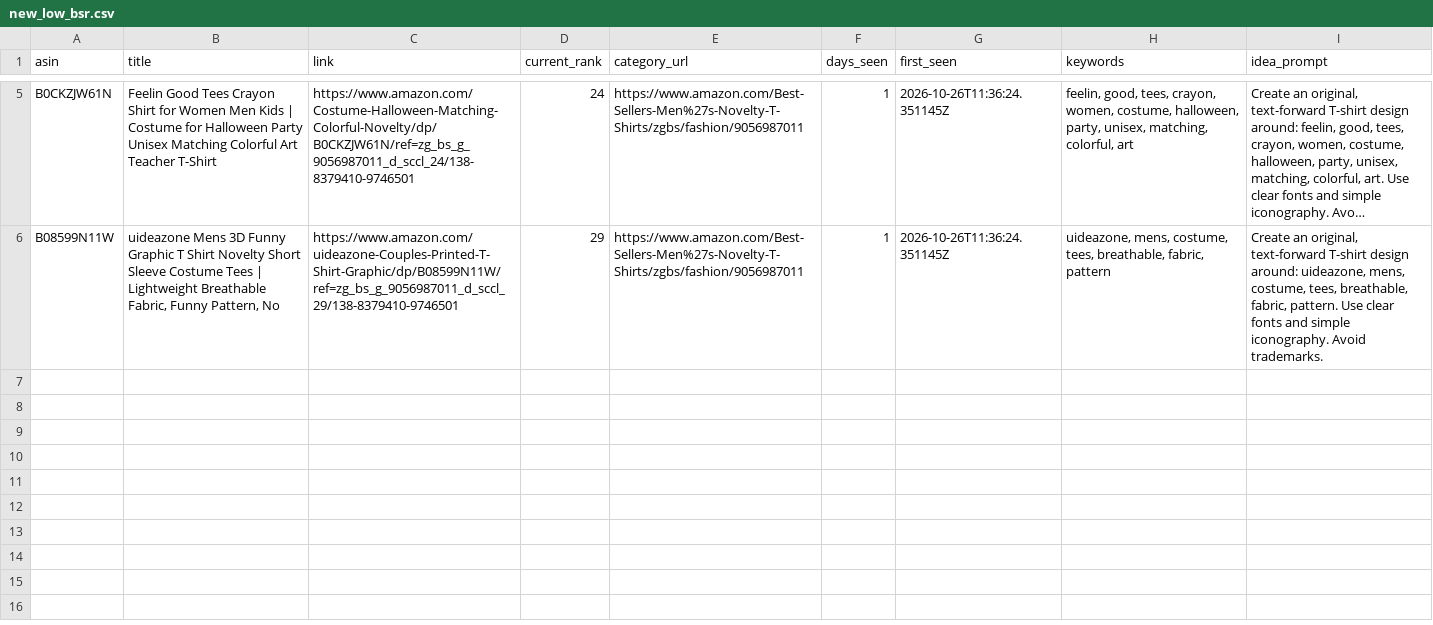
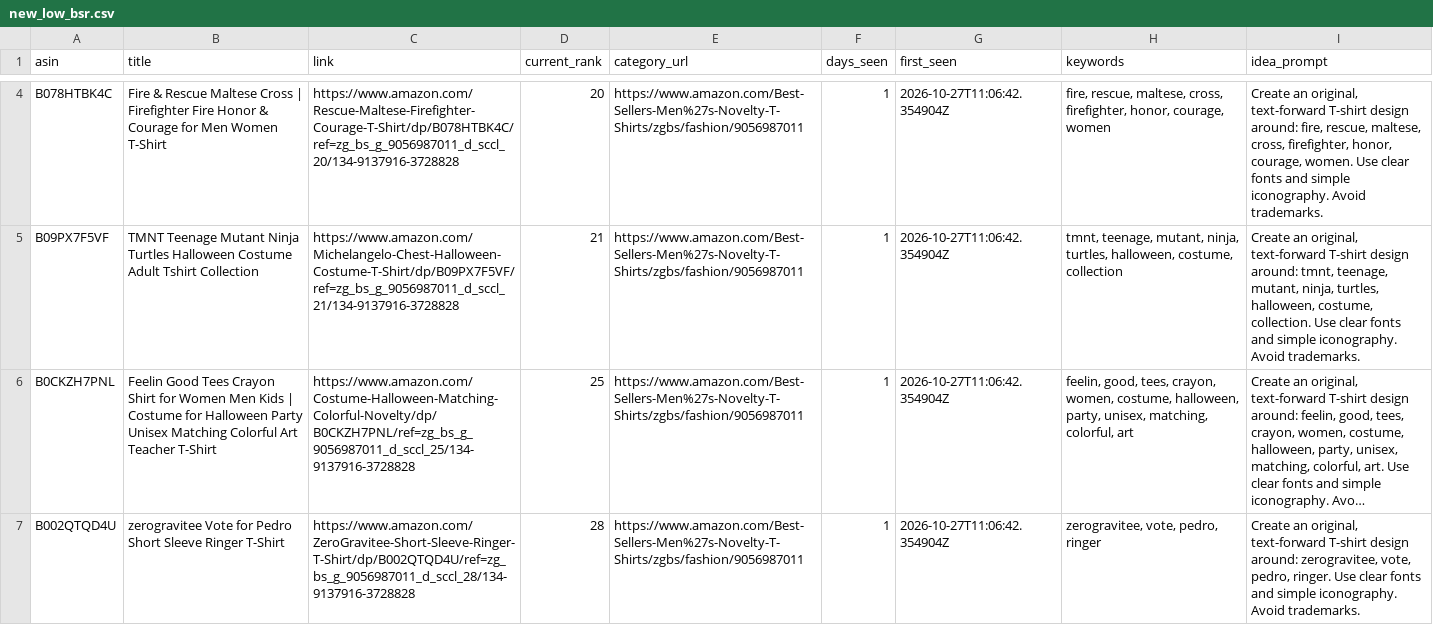
Before and after one commit to drissme/mbam-pod-low-bsr, a CSV file: reports/new_low_bsr.csv, drawn as a sheet; only a part is shown, gaps mark what is left out; long unchanged cells end in …; removed rows and columns are numbered as before the commit, all else as after; the diff covers the shown part only; the diff names each change by its address in the sheet, - before the commit and + after, or states it on an @@ line.

```diff
--- a/reports/new_low_bsr.csv
+++ b/reports/new_low_bsr.csv
+row 4: B078HTBK4C | Fire & Rescue Maltese Cross | Firefighter Fire Honor & Courage for Men Women T-Shirt | https://www.amazon.com/Rescue-Maltese-Firefighter-Courage-T-Shirt/dp/B078HTBK4C/ref=zg_bs_g_9056987011_d_sccl_20/134-9137916-3728828 | 20 | https://www.amazon.com/Best-Sellers-Men%27s-Novelty-T-Shirts/zgbs/fashion/9056987011 | 1 | 2026-10-27T11:06:42.354904Z | fire, rescue, maltese, cross, firefighter, honor, courage, women | Create an original, text-forward T-shirt design around: fire, rescue, maltese, cross, firefighter, honor, courage, women. Use clear fonts and simple iconography. Avoid trademarks.
+row 5: B09PX7F5VF | TMNT Teenage Mutant Ninja Turtles Halloween Costume Adult Tshirt Collection | https://www.amazon.com/Michelangelo-Chest-Halloween-Costume-T-Shirt/dp/B09PX7F5VF/ref=zg_bs_g_9056987011_d_sccl_21/134-9137916-3728828 | 21 | https://www.amazon.com/Best-Sellers-Men%27s-Novelty-T-Shirts/zgbs/fashion/9056987011 | 1 | 2026-10-27T11:06:42.354904Z | tmnt, teenage, mutant, ninja, turtles, halloween, costume, collection | Create an original, text-forward T-shirt design around: tmnt, teenage, mutant, ninja, turtles, halloween, costume, collection. Use clear fonts and simple iconography. Avoid trademarks.
-A6 (asin): B0CKZJW61N
+A6 (asin): B0CKZH7PNL
-C6 (link): https://www.amazon.com/Costume-Halloween-Matching-Colorful-Novelty/dp/B0CKZJW61N/ref=zg_bs_g_9056987011_d_sccl_24/138-8379410-9746501
+C6 (link): https://www.amazon.com/Costume-Halloween-Matching-Colorful-Novelty/dp/B0CKZH7PNL/ref=zg_bs_g_9056987011_d_sccl_25/134-9137916-3728828
-D6 (current_rank): 24
+D6 (current_rank): 25
-G6 (first_seen): 2026-10-26T11:36:24.351145Z
+G6 (first_seen): 2026-10-27T11:06:42.354904Z
-row 6: B08599N11W | uideazone Mens 3D Funny Graphic T Shirt Novelty Short Sleeve Costume Tees | Lightweight Breathable Fabric, Funny Pattern, No | https://www.amazon.com/uideazone-Couples-Printed-T-Shirt-Graphic/dp/B08599N11W/ref=zg_bs_g_9056987011_d_sccl_29/138-8379410-9746501 | 29 | https://www.amazon.com/Best-Sellers-Men%27s-Novelty-T-Shirts/zgbs/fashion/9056987011 | 1 | 2026-10-26T11:36:24.351145Z | uideazone, mens, costume, tees, breathable, fabric, pattern | Create an original, text-forward T-shirt design around: uideazone, mens, costume, tees, breathable, fabric, pattern. Use clear fonts and simple iconography. Avoid trademarks.
+row 7: B002QTQD4U | zerogravitee Vote for Pedro Short Sleeve Ringer T-Shirt | https://www.amazon.com/ZeroGravitee-Short-Sleeve-Ringer-T-Shirt/dp/B002QTQD4U/ref=zg_bs_g_9056987011_d_sccl_28/134-9137916-3728828 | 28 | https://www.amazon.com/Best-Sellers-Men%27s-Novelty-T-Shirts/zgbs/fashion/9056987011 | 1 | 2026-10-27T11:06:42.354904Z | zerogravitee, vote, pedro, ringer | Create an original, text-forward T-shirt design around: zerogravitee, vote, pedro, ringer. Use clear fonts and simple iconography. Avoid trademarks.
```
Also changed, not shown: 2 added rows and 3 removed rows elsewhere in this file, 3 other files.
